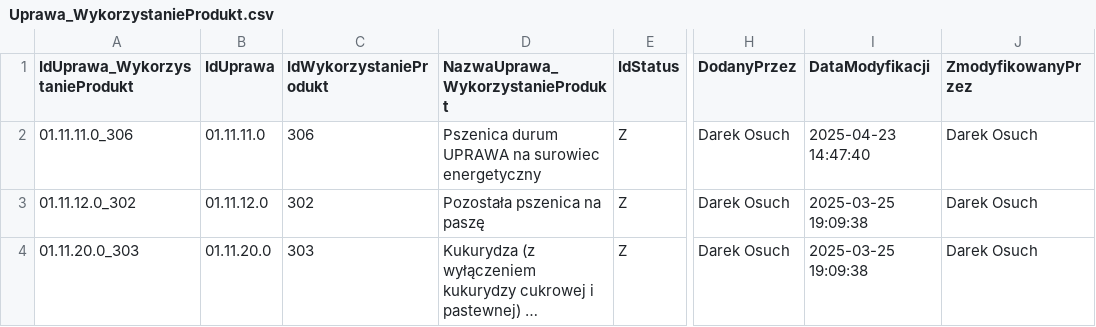
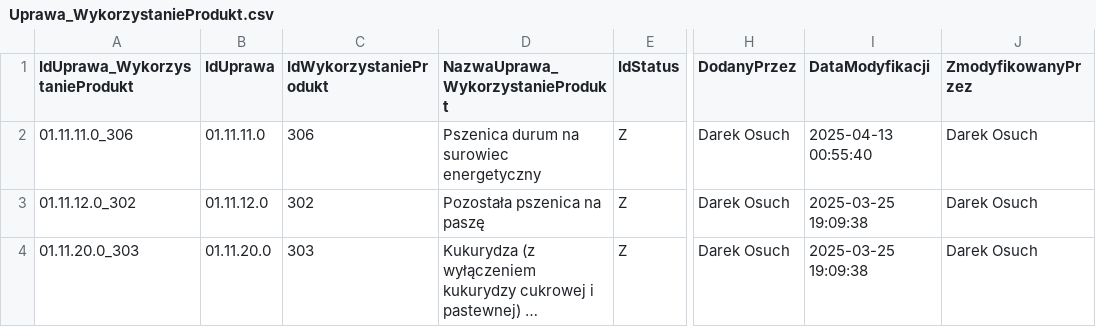
Before and after one commit to Piechutowski-IERiGZ/slownik_upraw_data, a CSV file: Uprawa_WykorzystanieProdukt.csv, drawn as a sheet; only a part is shown, gaps mark what is left out; long unchanged cells end in …; the diff names each change by its address in the sheet, - before the commit and + after, or states it on an @@ line.

```diff
--- a/Uprawa_WykorzystanieProdukt.csv
+++ b/Uprawa_WykorzystanieProdukt.csv
-D2 (NazwaUprawa_WykorzystanieProdukt): Pszenica durum UPRAWA na surowiec energetyczny
+D2 (NazwaUprawa_WykorzystanieProdukt): Pszenica durum na surowiec energetyczny
-I2 (DataModyfikacji): 2025-04-23 14:47:40
+I2 (DataModyfikacji): 2025-04-13 00:55:40
```
Also changed, not shown: Uprawa.csv, Uprawa_Produkt.csv, 5 other files.
